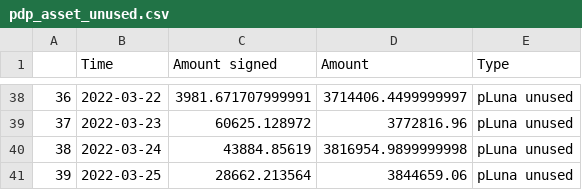
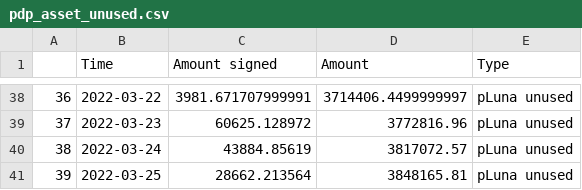
Before and after one commit to IncioMan/prism_analytics, a CSV file: data/processed/pdp_asset_unused.csv, drawn as a sheet; only a part is shown, gaps mark what is left out.

```diff
--- a/data/processed/pdp_asset_unused.csv
+++ b/data/processed/pdp_asset_unused.csv
@@ -39,3 +39,3 @@
 37,2022-03-23,60625.128972,3772816.96,pLuna unused
-38,2022-03-24,43884.85619,3816954.9899999998,pLuna unused
-39,2022-03-25,28662.213564,3844659.06,pLuna unused
+38,2022-03-24,43884.85619,3817072.57,pLuna unused
+39,2022-03-25,28662.213564,3848165.81,pLuna unused
```
Also changed, not shown: data/processed/pdp_asset_used.csv, data/processed/ydp_asset_unused.csv, 9 other files.
